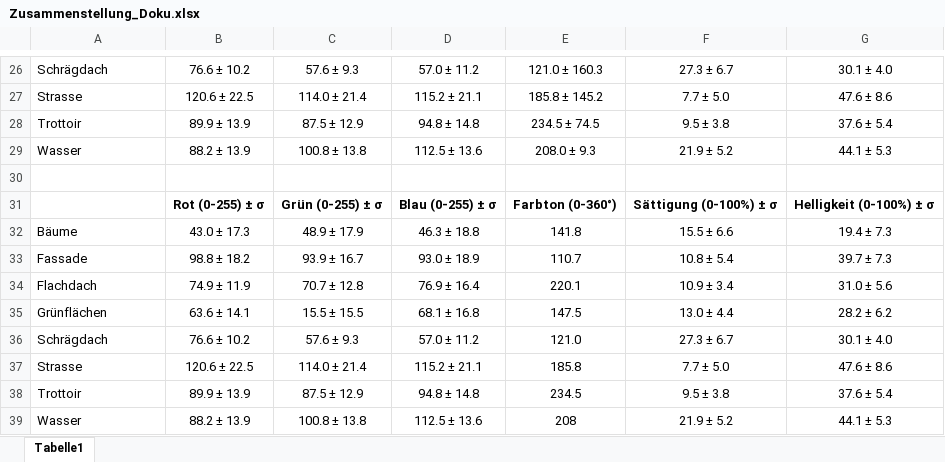
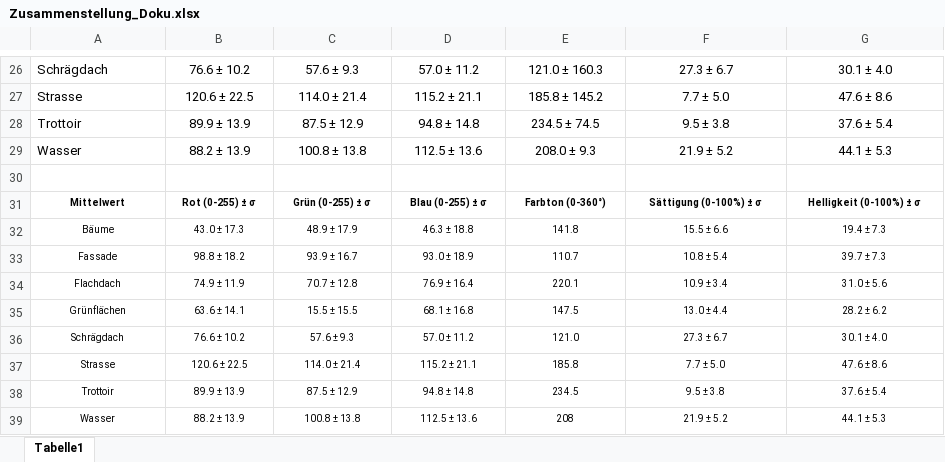
Before and after one commit to MarcoStampfli/CodeBTh04, an Excel workbook: arbeitspakete/01_klassifizierung/02_Datenerkundung/output/Zusammenstellung_Doku.xlsx, sheet Tabelle1, drawn as a sheet; only a part is shown, gaps mark what is left out; values as stored, in another font and other column widths than the file's, no borders; the diff names each change by its address in the sheet, - before the commit and + after, or states it on an @@ line.

```diff
--- a/arbeitspakete/01_klassifizierung/02_Datenerkundung/output/Zusammenstellung_Doku.xlsx (sheet Tabelle1)
+++ b/arbeitspakete/01_klassifizierung/02_Datenerkundung/output/Zusammenstellung_Doku.xlsx (sheet Tabelle1)
-A31: (empty)
+A31: Mittelwert
@@ B31:G31 text size: smaller @@
@@ A32:G39 text size: smaller @@
-A32:A39 alignment: left
+A32:A39 alignment: center
```
Also changed, not shown: 3 other files.
